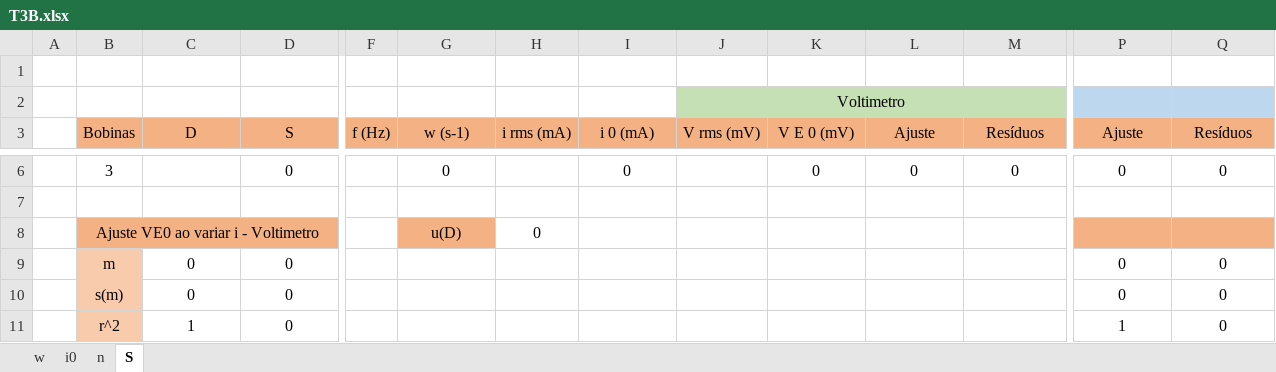
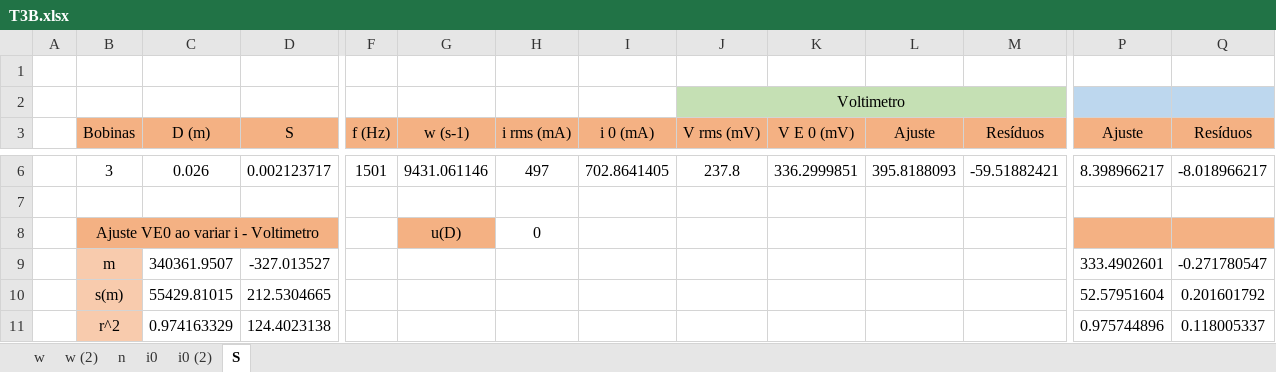
Before and after one commit to sergisousa/LABSFISICAII, an Excel workbook: 016/T3B/T3B.xlsx, sheet S, drawn as a sheet; only a part is shown, gaps mark what is left out; values as stored, in another font and other column widths than the file's, no borders; charts and pictures not drawn; the diff covers the shown part only; the diff names each change by its address in the sheet, - before the commit and + after, or states it on an @@ line.

```diff
--- a/016/T3B/T3B.xlsx (sheet S)
+++ b/016/T3B/T3B.xlsx (sheet S)
+sheet tab: w (2)
+sheet tab: i0 (2)
@@ sheet tab order changed: w | w (2) | n | i0 | i0 (2) | S @@
-C3: D
+C3: D (m)
-C6 (D (m)): (empty)
+C6 (D (m)): 0.026
-D6 (S): 0
+D6 (S): 0.002123717
-F6 (f (Hz)): (empty)
+F6 (f (Hz)): 1501
-G6 (w (s-1)): 0
+G6 (w (s-1)): 9431.061146
-H6 (i rms (mA)): (empty)
+H6 (i rms (mA)): 497
-I6 (i 0 (mA)): 0
+I6 (i 0 (mA)): 702.8641405
-J6 (V rms (mV)): (empty)
+J6 (V rms (mV)): 237.8
-K6 (V E 0 (mV)): 0
+K6 (V E 0 (mV)): 336.2999851
-L6 (Ajuste): 0
+L6 (Ajuste): 395.8188093
-M6 (Resíduos): 0
+M6 (Resíduos): -59.51882421
-P6 (Ajuste): 0
+P6 (Ajuste): 8.398966217
-Q6 (Resíduos): 0
+Q6 (Resíduos): -8.018966217
-C9 (D (m)): 0
+C9 (D (m)): 340361.9507
-D9 (S): 0
+D9 (S): -327.013527
-P9 (Ajuste): 0
+P9 (Ajuste): 333.4902601
-Q9 (Resíduos): 0
+Q9 (Resíduos): -0.271780547
-C10 (D (m)): 0
+C10 (D (m)): 55429.81015
-D10 (S): 0
+D10 (S): 212.5304665
-P10 (Ajuste): 0
+P10 (Ajuste): 52.57951604
-Q10 (Resíduos): 0
+Q10 (Resíduos): 0.201601792
-C11 (D (m)): 1
+C11 (D (m)): 0.974163329
-D11 (S): 0
+D11 (S): 124.4023138
-P11 (Ajuste): 1
+P11 (Ajuste): 0.975744896
-Q11 (Resíduos): 0
+Q11 (Resíduos): 0.118005337
```
Also changed, not shown: 30 edited cells elsewhere in this sheet, sheet w, sheet i0, sheet n, charts or pictures.
